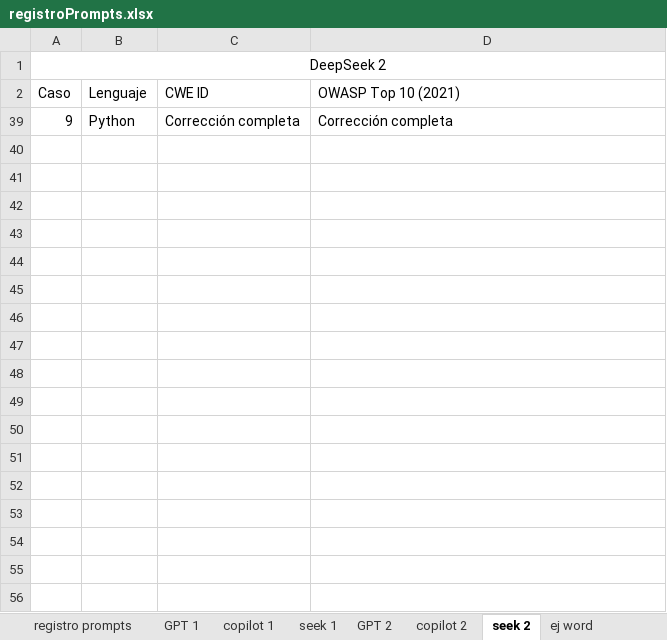
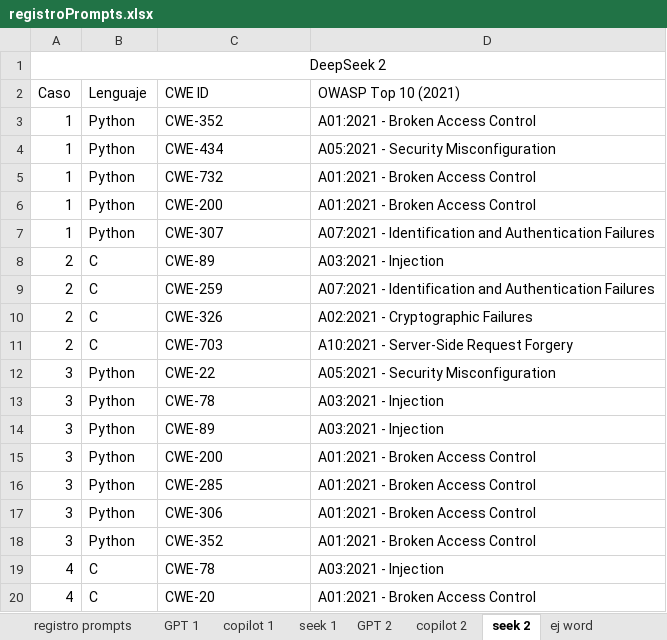
Before and after one commit to jmRiveraLR/Comparacion_Codigo_Generado_seguridad, an Excel workbook: src/analisis/registroPrompts.xlsx, sheet seek 2, drawn as a sheet; only a part is shown; values as stored, in another font and other column widths than the file's, no borders; table styles not drawn; removed rows and columns are numbered as before the commit, all else as after; the diff covers the shown part only; the diff names each change by its address in the sheet, - before the commit and + after, or states it on an @@ line.

```diff
--- a/src/analisis/registroPrompts.xlsx (sheet seek 2)
+++ b/src/analisis/registroPrompts.xlsx (sheet seek 2)
-row 39: 9 | Python | Corrección completa | Corrección completa
@@ row 3 unhidden: 1 | Python | CWE-352 | A01:2021 - Broken Access Control @@
@@ row 4 unhidden: 1 | Python | CWE-434 | A05:2021 - Security Misconfiguration @@
@@ row 5 unhidden: 1 | Python | CWE-732 | A01:2021 - Broken Access Control @@
@@ row 6 unhidden: 1 | Python | CWE-200 | A01:2021 - Broken Access Control @@
@@ row 7 unhidden: 1 | Python | CWE-307 | A07:2021 - Identification and Authentication Failures @@
@@ row 8 unhidden: 2 | C | CWE-89 | A03:2021 - Injection @@
@@ row 9 unhidden: 2 | C | CWE-259 | A07:2021 - Identification and Authentication Failures @@
@@ row 10 unhidden: 2 | C | CWE-326 | A02:2021 - Cryptographic Failures @@
@@ row 11 unhidden: 2 | C | CWE-703 | A10:2021 - Server-Side Request Forgery @@
@@ row 12 unhidden: 3 | Python | CWE-22 | A05:2021 - Security Misconfiguration @@
@@ row 13 unhidden: 3 | Python | CWE-78 | A03:2021 - Injection @@
@@ row 14 unhidden: 3 | Python | CWE-89 | A03:2021 - Injection @@
@@ row 15 unhidden: 3 | Python | CWE-200 | A01:2021 - Broken Access Control @@
@@ row 16 unhidden: 3 | Python | CWE-285 | A01:2021 - Broken Access Control @@
@@ row 17 unhidden: 3 | Python | CWE-306 | A01:2021 - Broken Access Control @@
@@ row 18 unhidden: 3 | Python | CWE-352 | A01:2021 - Broken Access Control @@
@@ row 19 unhidden: 4 | C | CWE-78 | A03:2021 - Injection @@
@@ row 20 unhidden: 4 | C | CWE-20 | A01:2021 - Broken Access Control @@
```
Also changed, not shown: 128 hidden or unhidden rows elsewhere in this sheet, sheet copilot 2, sheet copilot 1, sheet GPT 1, sheet resultado val analisis, other sheet tabs, formulas that keep their value, 7 other files.
